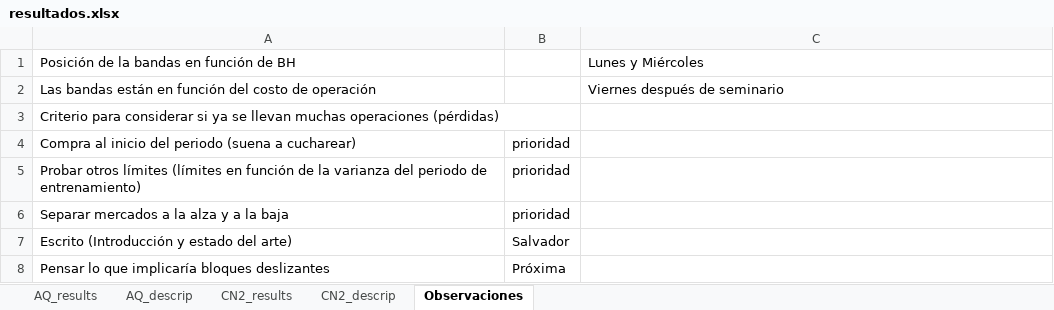
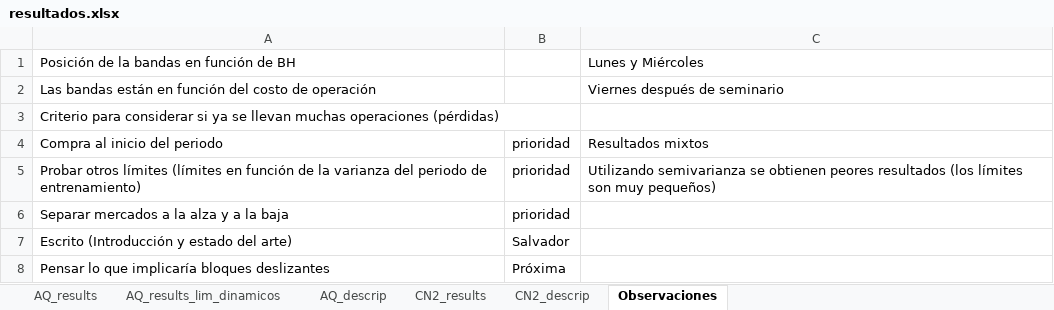
Before and after one commit to davidrmh/article_msc_degree, an Excel workbook: experimentos/resultados.xlsx, sheet Observaciones, drawn as a sheet; values as stored, in another font and other column widths than the file's, no borders; removed rows and columns are numbered as before the commit, all else as after; the diff names each change by its address in the sheet, - before the commit and + after, or states it on an @@ line.

Commit message:
Agrega resultados límites dinámicos y BH modificado

```diff
--- a/experimentos/resultados.xlsx (sheet Observaciones)
+++ b/experimentos/resultados.xlsx (sheet Observaciones)
+sheet tab: AQ_results_lim_dinamicos
-row 4: Compra al inicio del periodo (suena a cucharear) | prioridad
+row 4: Compra al inicio del periodo | prioridad | Resultados mixtos
-C5: (empty)
+C5: Utilizando semivarianza se obtienen peores resultados (los límites son muy pequeños)
```
Also changed, not shown: sheet AQ_descrip, sheet CN2_results.
